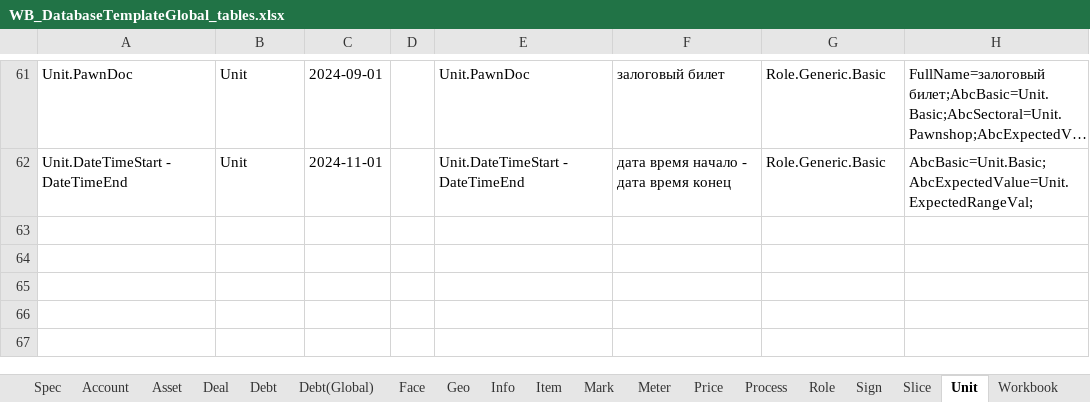
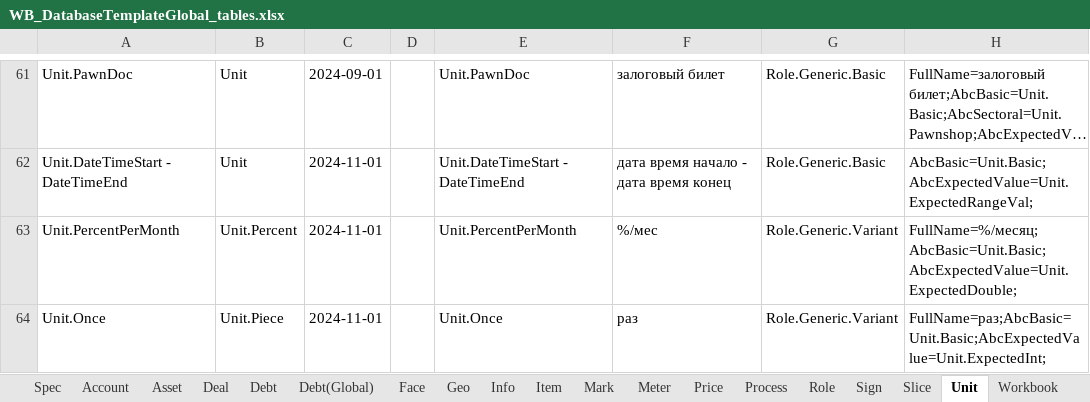
Before and after one commit to KursakovSA/AccBase, an Excel workbook: WB_DatabaseTemplateGlobal_tables.xlsx, sheet Unit, drawn as a sheet; only a part is shown, gaps mark what is left out; long unchanged cells end in …; values as stored, in another font and other column widths than the file's, no borders; the diff names each change by its address in the sheet, - before the commit and + after, or states it on an @@ line.

```diff
--- a/WB_DatabaseTemplateGlobal_tables.xlsx (sheet Unit)
+++ b/WB_DatabaseTemplateGlobal_tables.xlsx (sheet Unit)
+row 63: Unit.PercentPerMonth | Unit.Percent | 2024-11-01 |  | Unit.PercentPerMonth | %/мес | Role.Generic.Variant | FullName=%/месяц;AbcBasic=Unit.Basic;AbcExpectedValue=Unit.ExpectedDouble;
+row 64: Unit.Once | Unit.Piece | 2024-11-01 |  | Unit.Once | раз | Role.Generic.Variant | FullName=раз;AbcBasic=Unit.Basic;AbcExpectedValue=Unit.ExpectedInt;
```
Also changed, not shown: sheet Meter, sheet Deal, sheet Info, sheet Face, sheet Asset, sheet Workbook, 1 more sheet.
